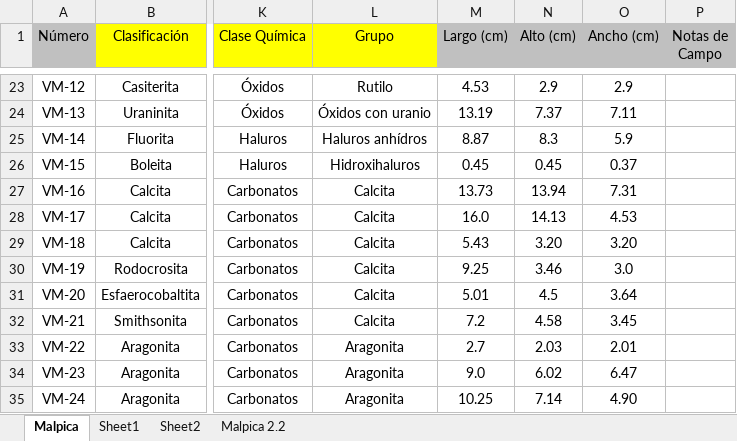
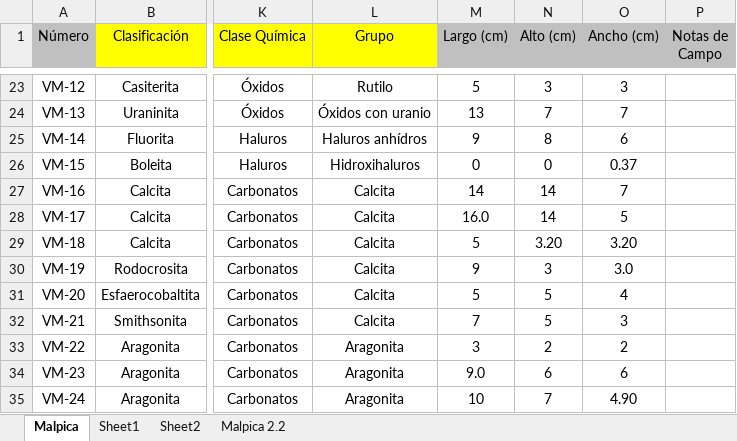
Before and after one commit to alosrafas/JavaExelImporter, an Excel workbook: MalpicaNew.xlsx, sheet Malpica, drawn as a sheet; only a part is shown, gaps mark what is left out; values as stored, in another font and other column widths than the file's, no borders; the diff covers the shown part only; the diff names each change by its address in the sheet, - before the commit and + after, or states it on an @@ line.

```diff
--- a/MalpicaNew.xlsx (sheet Malpica)
+++ b/MalpicaNew.xlsx (sheet Malpica)
-M23 (Largo (cm)): 4.53
+M23 (Largo (cm)): 5
-N23 (Alto (cm)): 2.9
+N23 (Alto (cm)): 3
-O23 (Ancho (cm)): 2.9
+O23 (Ancho (cm)): 3
-M24 (Largo (cm)): 13.19
+M24 (Largo (cm)): 13
-N24 (Alto (cm)): 7.37
+N24 (Alto (cm)): 7
-O24 (Ancho (cm)): 7.11
+O24 (Ancho (cm)): 7
-M25 (Largo (cm)): 8.87
+M25 (Largo (cm)): 9
-N25 (Alto (cm)): 8.3
+N25 (Alto (cm)): 8
-O25 (Ancho (cm)): 5.9
+O25 (Ancho (cm)): 6
-M26 (Largo (cm)): 0.45
+M26 (Largo (cm)): 0
-N26 (Alto (cm)): 0.45
+N26 (Alto (cm)): 0
-M27 (Largo (cm)): 13.73
+M27 (Largo (cm)): 14
-N27 (Alto (cm)): 13.94
+N27 (Alto (cm)): 14
-O27 (Ancho (cm)): 7.31
+O27 (Ancho (cm)): 7
-N28 (Alto (cm)): 14.13
+N28 (Alto (cm)): 14
-O28 (Ancho (cm)): 4.53
+O28 (Ancho (cm)): 5
-M29 (Largo (cm)): 5.43
+M29 (Largo (cm)): 5
-M30 (Largo (cm)): 9.25
+M30 (Largo (cm)): 9
-N30 (Alto (cm)): 3.46
+N30 (Alto (cm)): 3
-M31 (Largo (cm)): 5.01
+M31 (Largo (cm)): 5
-N31 (Alto (cm)): 4.5
+N31 (Alto (cm)): 5
-O31 (Ancho (cm)): 3.64
+O31 (Ancho (cm)): 4
-M32 (Largo (cm)): 7.2
+M32 (Largo (cm)): 7
-N32 (Alto (cm)): 4.58
+N32 (Alto (cm)): 5
-O32 (Ancho (cm)): 3.45
+O32 (Ancho (cm)): 3
-M33 (Largo (cm)): 2.7
+M33 (Largo (cm)): 3
-N33 (Alto (cm)): 2.03
+N33 (Alto (cm)): 2
-O33 (Ancho (cm)): 2.01
+O33 (Ancho (cm)): 2
-N34 (Alto (cm)): 6.02
+N34 (Alto (cm)): 6
-O34 (Ancho (cm)): 6.47
+O34 (Ancho (cm)): 6
-M35 (Largo (cm)): 10.25
+M35 (Largo (cm)): 10
-N35 (Alto (cm)): 7.14
+N35 (Alto (cm)): 7
```
Also changed, not shown: 88 edited cells elsewhere in this sheet, sheet Sheet2, hidden cells, 2 other files.
